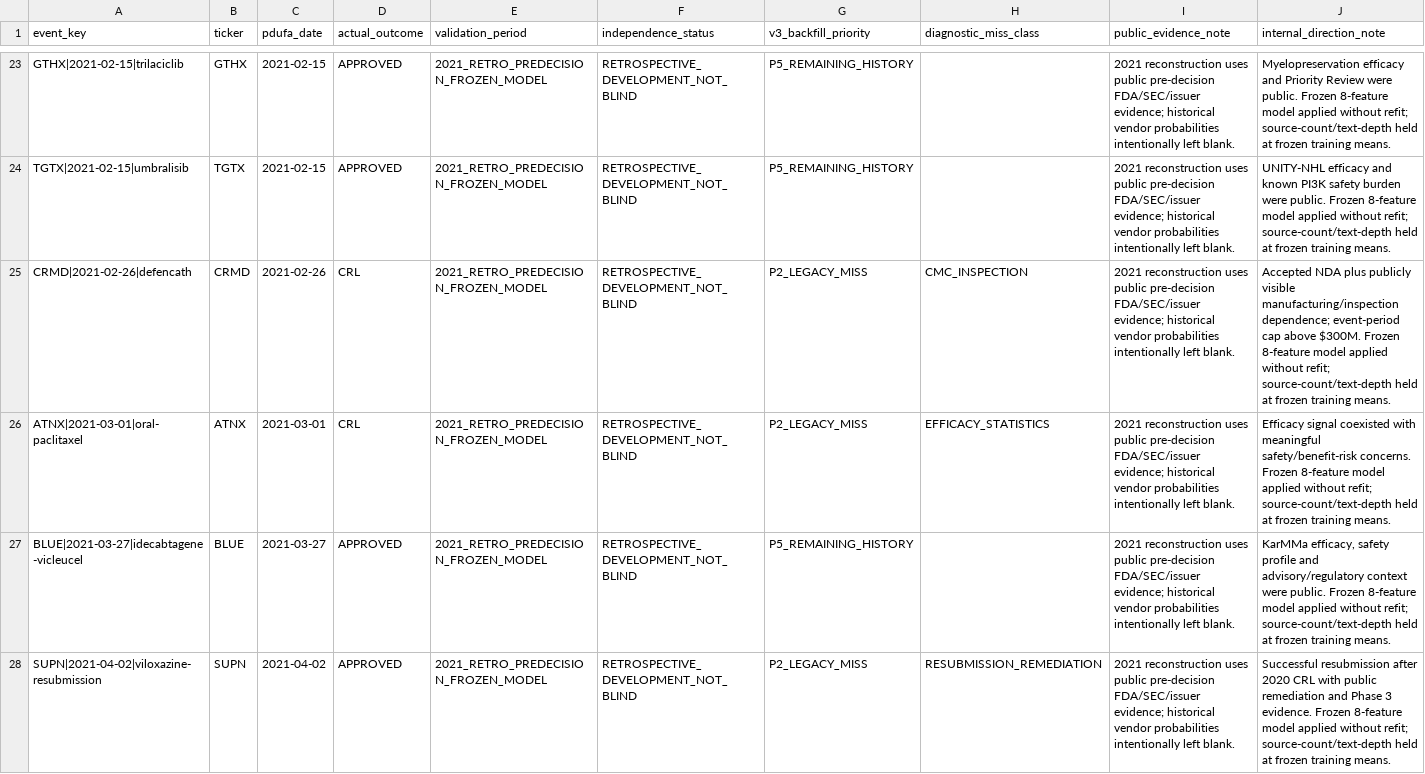
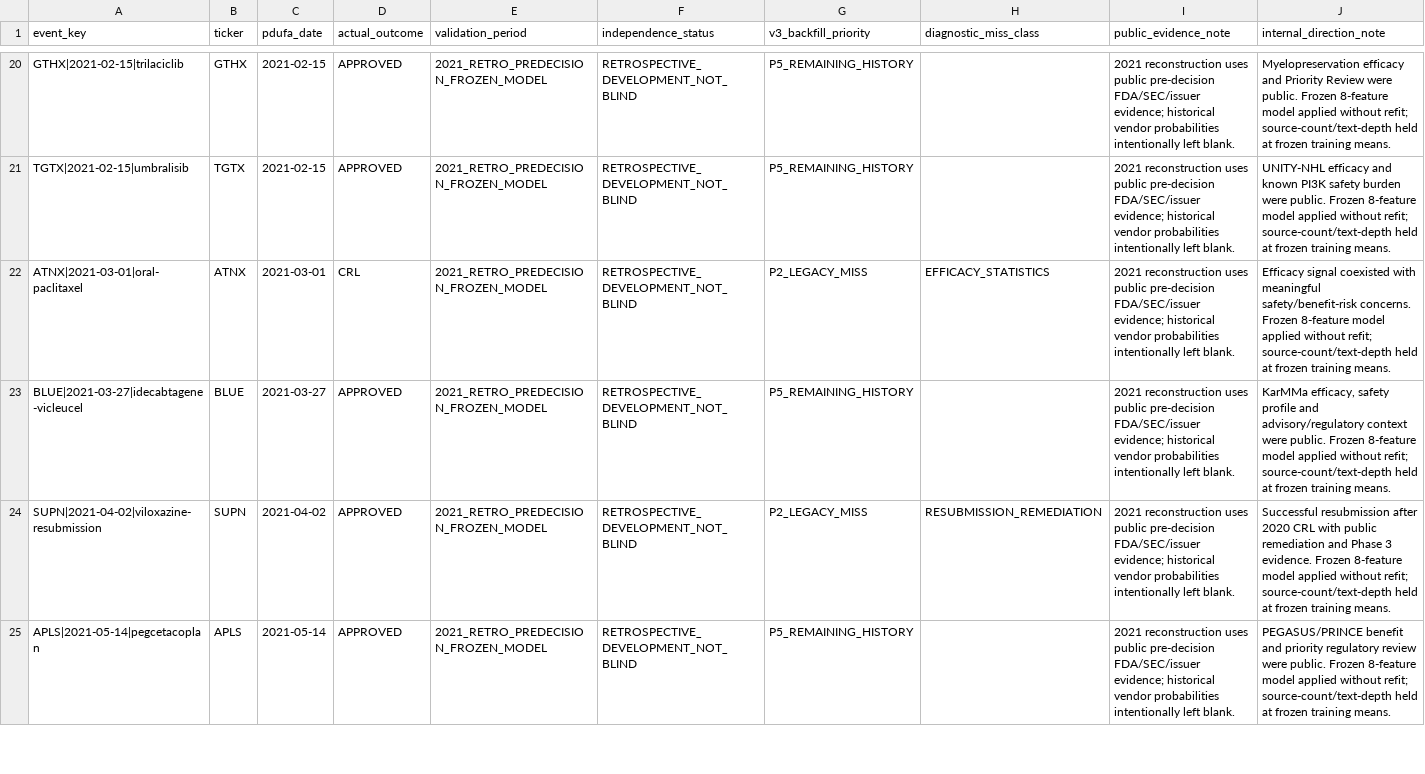
Before and after one commit to pdufa/pdufa-command-center, a CSV file: data/fda_v3_historical_backfill_queue.csv, drawn as a sheet; only a part is shown, gaps mark what is left out; the shorter side is filled out with more unchanged rows; the diff covers the shown part only.

Commit message:
Remove five completed FDA-V3 historical reviews

```diff
--- a/data/fda_v3_historical_backfill_queue.csv
+++ b/data/fda_v3_historical_backfill_queue.csv
@@ -24,3 +21,2 @@ GTHX|2021-02-15|trilaciclib,GTHX,2021-02-15,APPROVED,2021_RETRO_PREDECISION_FROZ
 TGTX|2021-02-15|umbralisib,TGTX,2021-02-15,APPROVED,2021_RETRO_PREDECISION_FROZEN_MODEL,RETROSPECTIVE_DEVELOPMENT_NOT_BLIND,P5_REMAINING_HISTORY,,2021 reconstruction uses public pre-decision FDA/SEC/issuer evidence; historical vendor probabilities intentionally left blank.,UNITY-NHL efficacy and known PI3K safety burden were public. Frozen 8-feature model applied without refit; source-count/text-depth held at frozen training means.
-CRMD|2021-02-26|defencath,CRMD,2021-02-26,CRL,2021_RETRO_PREDECISION_FROZEN_MODEL,RETROSPECTIVE_DEVELOPMENT_NOT_BLIND,P2_LEGACY_MISS,CMC_INSPECTION,2021 reconstruction uses public pre-decision FDA/SEC/issuer evidence; historical vendor probabilities intentionally left blank.,Accepted NDA plus publicly visible manufacturing/inspection dependence; event-period cap above $300M. Frozen 8-feature model applied without refit; source-count/text-depth held at frozen training means.
 ATNX|2021-03-01|oral-paclitaxel,ATNX,2021-03-01,CRL,2021_RETRO_PREDECISION_FROZEN_MODEL,RETROSPECTIVE_DEVELOPMENT_NOT_BLIND,P2_LEGACY_MISS,EFFICACY_STATISTICS,2021 reconstruction uses public pre-decision FDA/SEC/issuer evidence; historical vendor probabilities intentionally left blank.,Efficacy signal coexisted with meaningful safety/benefit-risk concerns. Frozen 8-feature model applied without refit; source-count/text-depth held at frozen training means.
```
Also changed, not shown: 4 removed rows elsewhere in this file.
